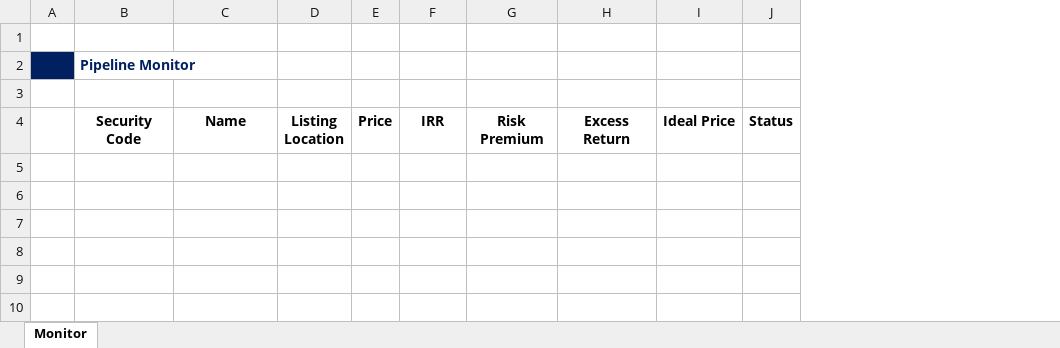
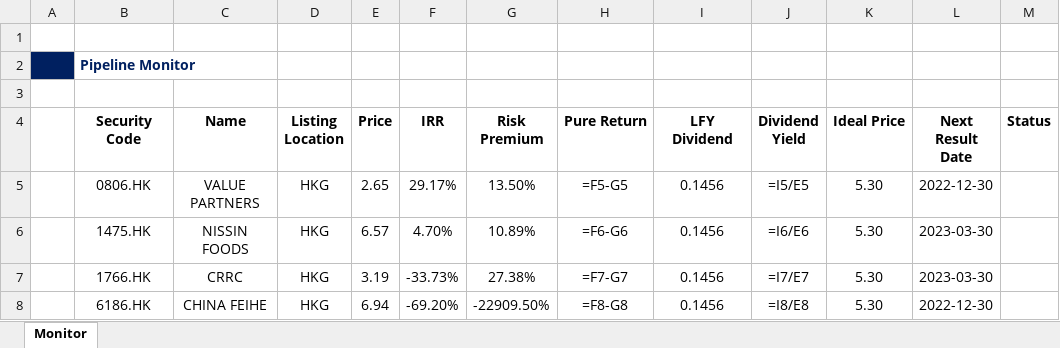
Before and after one commit to JerryChenz/Investing_project, an Excel workbook: Opportunities/Pipeline_monitor/Pipeline_monitor.xlsx, sheet Monitor, drawn as a sheet; values as stored, in another font and other column widths than the file's, no borders; formulas without a stored value are shown as written; removed rows and columns are numbered as before the commit, all else as after; the diff names each change by its address in the sheet, - before the commit and + after, or states it on an @@ line.

Commit message:
Fixed the xlsx data-table issue cased by the openpyxl

```diff
--- a/Opportunities/Pipeline_monitor/Pipeline_monitor.xlsx (sheet Monitor)
+++ b/Opportunities/Pipeline_monitor/Pipeline_monitor.xlsx (sheet Monitor)
-column H (Excess Return), empty
+column H (Pure Return), empty
+column I (LFY Dividend), empty
+column J (Dividend Yield), empty
+column L (Next Result Date), empty
+row 5:  | 0806.HK | VALUE PARTNERS | HKG | 2.65 | 29.17% | 13.50% | =F5-G5 | 0.1456 | =I5/E5 | 5.30 | 2022-12-30
+row 6:  | 1475.HK | NISSIN FOODS | HKG | 6.57 | 4.70% | 10.89% | =F6-G6 | 0.1456 | =I6/E6 | 5.30 | 2023-03-30
+row 7:  | 1766.HK | CRRC | HKG | 3.19 | -33.73% | 27.38% | =F7-G7 | 0.1456 | =I7/E7 | 5.30 | 2023-03-30
+row 8:  | 6186.HK | CHINA FEIHE | HKG | 6.94 | -69.20% | -22909.50% | =F8-G8 | 0.1456 | =I8/E8 | 5.30 | 2022-12-30
```
Also changed, not shown: 7 other files.
